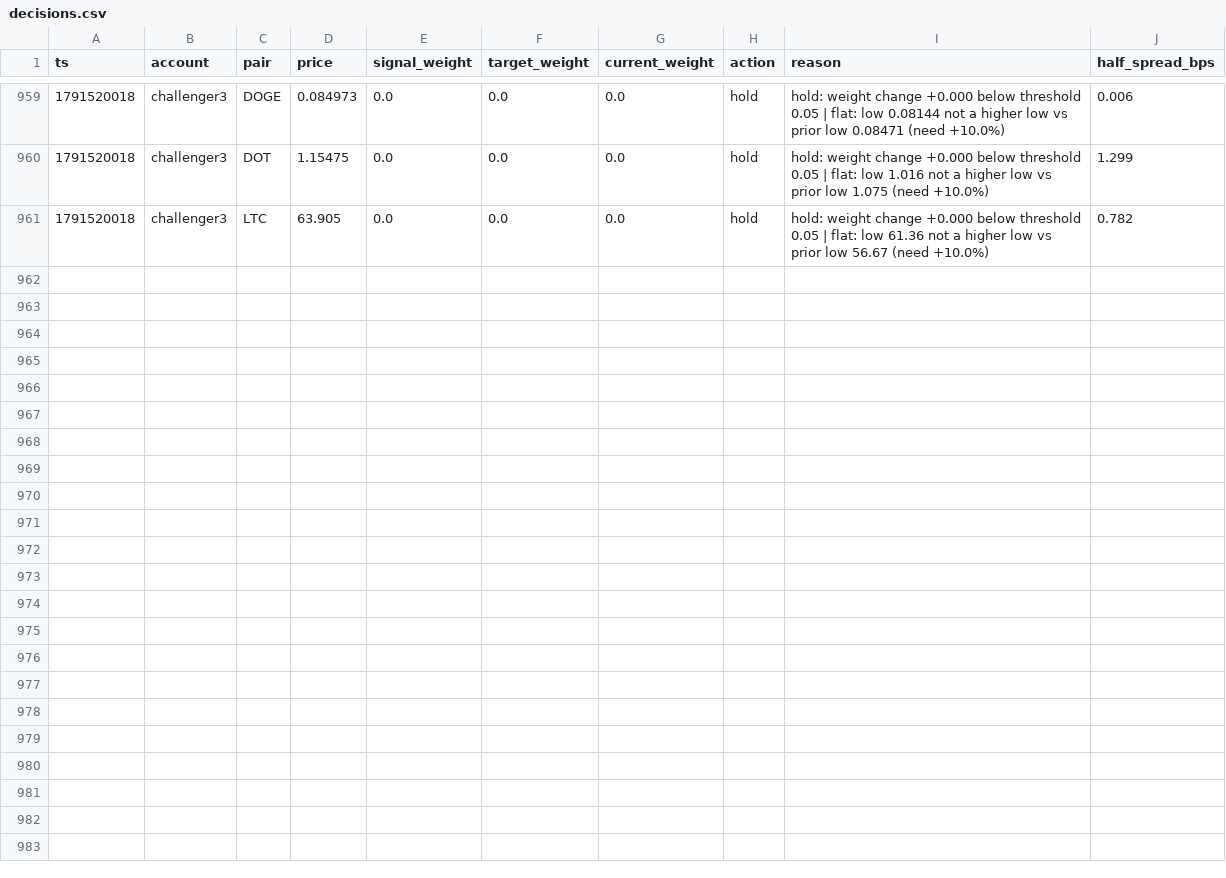
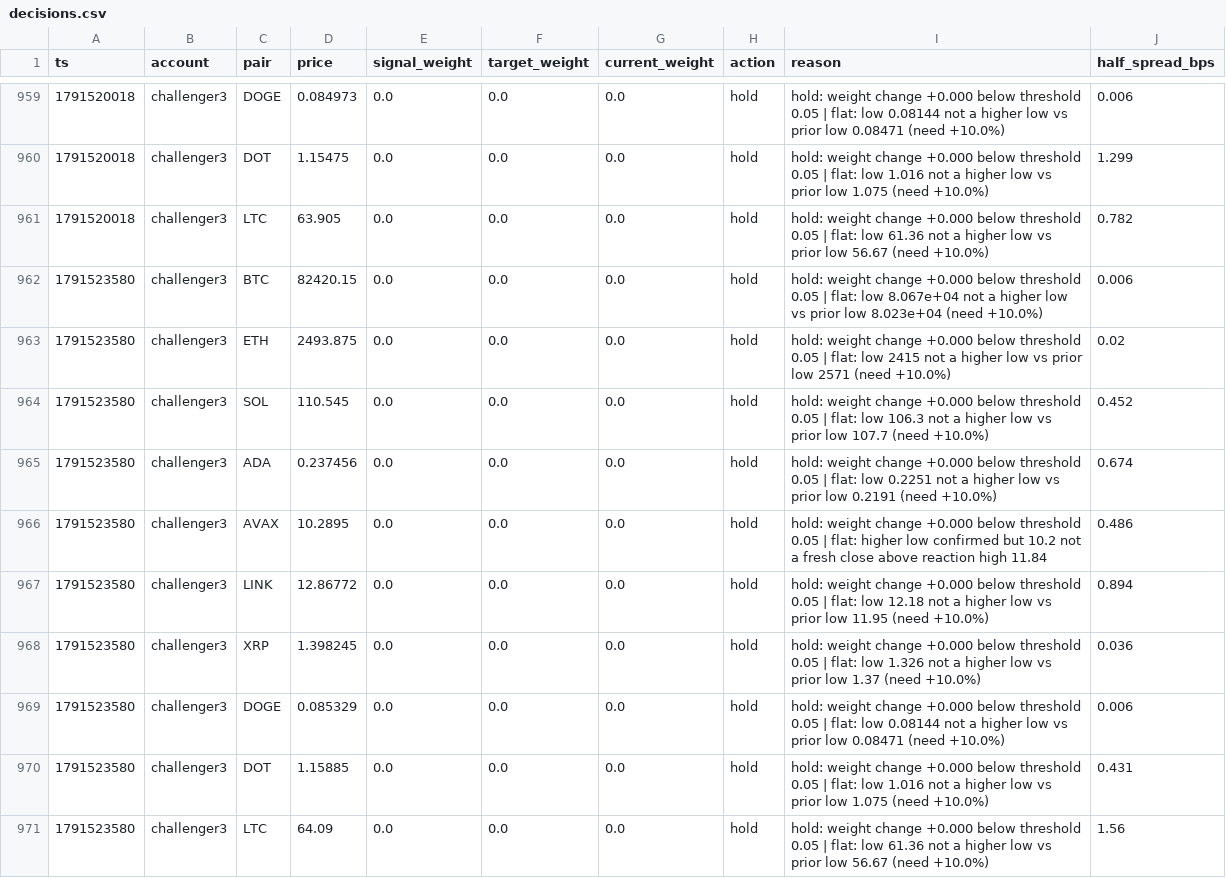
Before and after one commit to bookerfin-pixel/quantloop, a CSV file: state/challenger3/decisions.csv, drawn as a sheet; only a part is shown, gaps mark what is left out.

```diff
--- a/state/challenger3/decisions.csv
+++ b/state/challenger3/decisions.csv
@@ -961 +961,11 @@ ts,account,pair,price,signal_weight,target_weight,current_weight,action,reason,h
 1791520018,challenger3,LTC,63.905,0.0,0.0,0.0,hold,hold: weight change +0.000 below threshold 0.05 | flat: low 61.36 not a higher low vs prior low 56.67 (need +10.0%),0.782
+1791523580,challenger3,BTC,82420.15,0.0,0.0,0.0,hold,hold: weight change +0.000 below threshold 0.05 | flat: low 8.067e+04 not a higher low vs prior low 8.023e+04 (need +10.0%),0.006
+1791523580,challenger3,ETH,2493.875,0.0,0.0,0.0,hold,hold: weight change +0.000 below threshold 0.05 | flat: low 2415 not a higher low vs prior low 2571 (need +10.0%),0.02
+1791523580,challenger3,SOL,110.545,0.0,0.0,0.0,hold,hold: weight change +0.000 below threshold 0.05 | flat: low 106.3 not a higher low vs prior low 107.7 (need +10.0%),0.452
+1791523580,challenger3,ADA,0.237456,0.0,0.0,0.0,hold,hold: weight change +0.000 below threshold 0.05 | flat: low 0.2251 not a higher low vs prior low 0.2191 (need +10.0%),0.674
+1791523580,challenger3,AVAX,10.2895,0.0,0.0,0.0,hold,hold: weight change +0.000 below threshold 0.05 | flat: higher low confirmed but 10.2 not a fresh close above reaction high 11.84,0.486
+1791523580,challenger3,LINK,12.86772,0.0,0.0,0.0,hold,hold: weight change +0.000 below threshold 0.05 | flat: low 12.18 not a higher low vs prior low 11.95 (need +10.0%),0.894
+1791523580,challenger3,XRP,1.398245,0.0,0.0,0.0,hold,hold: weight change +0.000 below threshold 0.05 | flat: low 1.326 not a higher low vs prior low 1.37 (need +10.0%),0.036
+1791523580,challenger3,DOGE,0.085329,0.0,0.0,0.0,hold,hold: weight change +0.000 below threshold 0.05 | flat: low 0.08144 not a higher low vs prior low 0.08471 (need +10.0%),0.006
+1791523580,challenger3,DOT,1.15885,0.0,0.0,0.0,hold,hold: weight change +0.000 below threshold 0.05 | flat: low 1.016 not a higher low vs prior low 1.075 (need +10.0%),0.431
+1791523580,challenger3,LTC,64.09,0.0,0.0,0.0,hold,hold: weight change +0.000 below threshold 0.05 | flat: low 61.36 not a higher low vs prior low 56.67 (need +10.0%),1.56
```
Also changed, not shown: state/candles/DOGE.csv, state/challenger1/decisions.csv, 23 other files.
